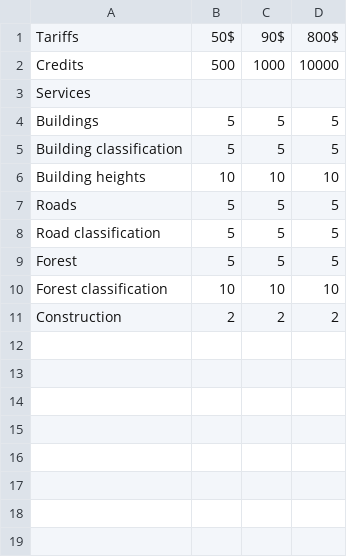
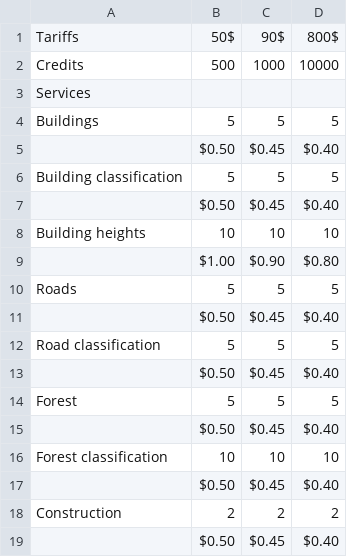
Before and after one commit to Geoalert/mapflow-docs-en, a CSV file: docs_userguides/_static/csv/credits_12.20.csv, drawn as a sheet; the diff names each change by its address in the sheet, - before the commit and + after, or states it on an @@ line.

Commit message:
small edits

```diff
--- a/docs_userguides/_static/csv/credits_12.20.csv
+++ b/docs_userguides/_static/csv/credits_12.20.csv
+row 5:  | $0.50 | $0.45 | $0.40
+row 7:  | $0.50 | $0.45 | $0.40
+row 9:  | $1.00 | $0.90 | $0.80
+row 11:  | $0.50 | $0.45 | $0.40
+row 13:  | $0.50 | $0.45 | $0.40
+row 15:  | $0.50 | $0.45 | $0.40
+row 17:  | $0.50 | $0.45 | $0.40
+row 19:  | $0.50 | $0.45 | $0.40
```
